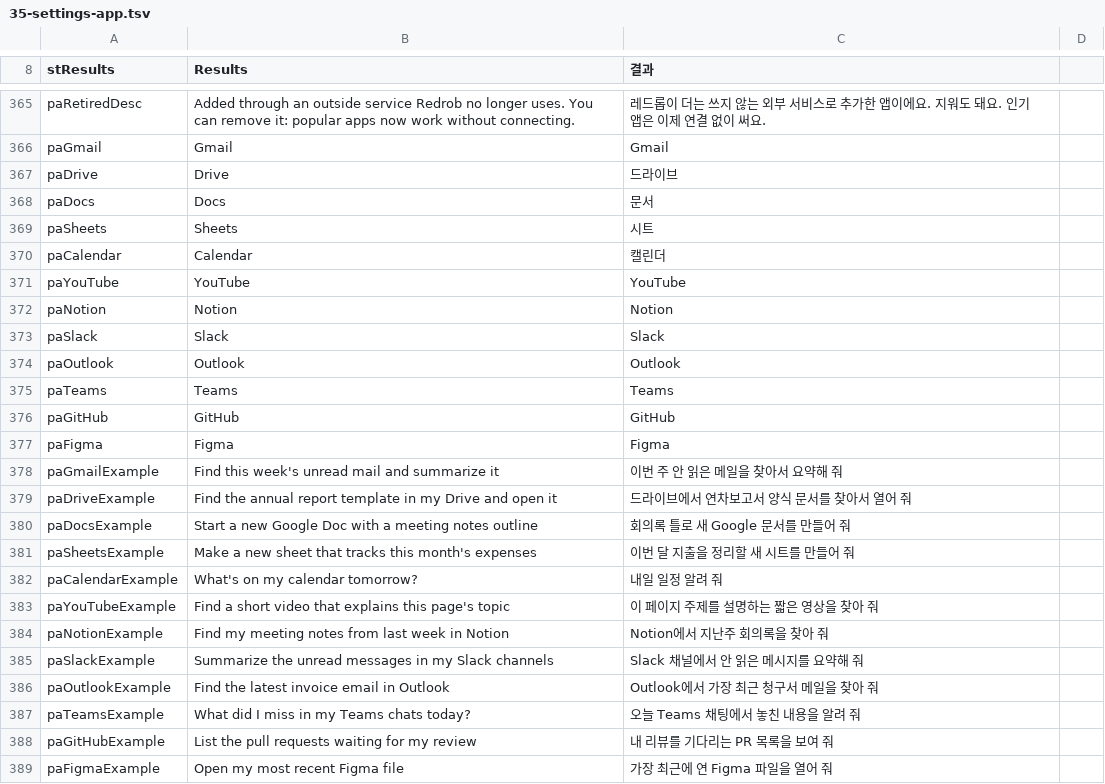
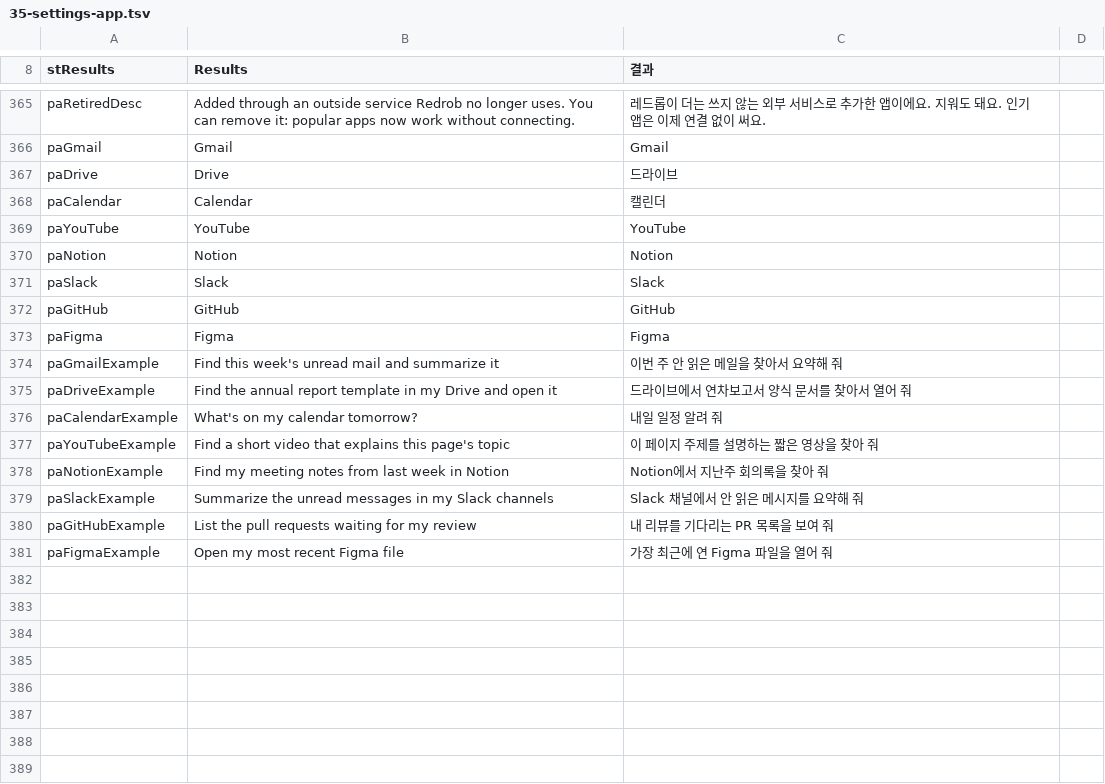
Before and after one commit to redrob-labs/redrob-browser, a TSV file: l10n/extension/35-settings-app.tsv, drawn as a sheet; only a part is shown, gaps mark what is left out.

Commit message:
feat(apps): eight popular apps in one row
Docs, Sheets, Outlook and Teams are dropped from the list, leaving Gmail, Drive, Calendar, YouTube,
Notion, Slack, GitHub and Figma, and the new tab shows them on one line instead of wrapping.

```diff
--- a/l10n/extension/35-settings-app.tsv
+++ b/l10n/extension/35-settings-app.tsv
@@ -367,4 +367,2 @@ paGmail	Gmail	Gmail
 paDrive	Drive	드라이브
-paDocs	Docs	문서
-paSheets	Sheets	시트
 paCalendar	Calendar	캘린더
@@ -373,4 +371,2 @@ paNotion	Notion	Notion
 paSlack	Slack	Slack
-paOutlook	Outlook	Outlook
-paTeams	Teams	Teams
 paGitHub	GitHub	GitHub
@@ -379,4 +375,2 @@ paGmailExample	Find this week's unread mail and summarize it	이번 주 안 읽
 paDriveExample	Find the annual report template in my Drive and open it	드라이브에서 연차보고서 양식 문서를 찾아서 열어 줘
-paDocsExample	Start a new Google Doc with a meeting notes outline	회의록 틀로 새 Google 문서를 만들어 줘
-paSheetsExample	Make a new sheet that tracks this month's expenses	이번 달 지출을 정리할 새 시트를 만들어 줘
 paCalendarExample	What's on my calendar tomorrow?	내일 일정 알려 줘
@@ -385,4 +379,2 @@ paNotionExample	Find my meeting notes from last week in Notion	Notion에서 지
 paSlackExample	Summarize the unread messages in my Slack channels	Slack 채널에서 안 읽은 메시지를 요약해 줘
-paOutlookExample	Find the latest invoice email in Outlook	Outlook에서 가장 최근 청구서 메일을 찾아 줘
-paTeamsExample	What did I miss in my Teams chats today?	오늘 Teams 채팅에서 놓친 내용을 알려 줘
 paGitHubExample	List the pull requests waiting for my review	내 리뷰를 기다리는 PR 목록을 보여 줘
```
Also changed, not shown: 4 other files.
